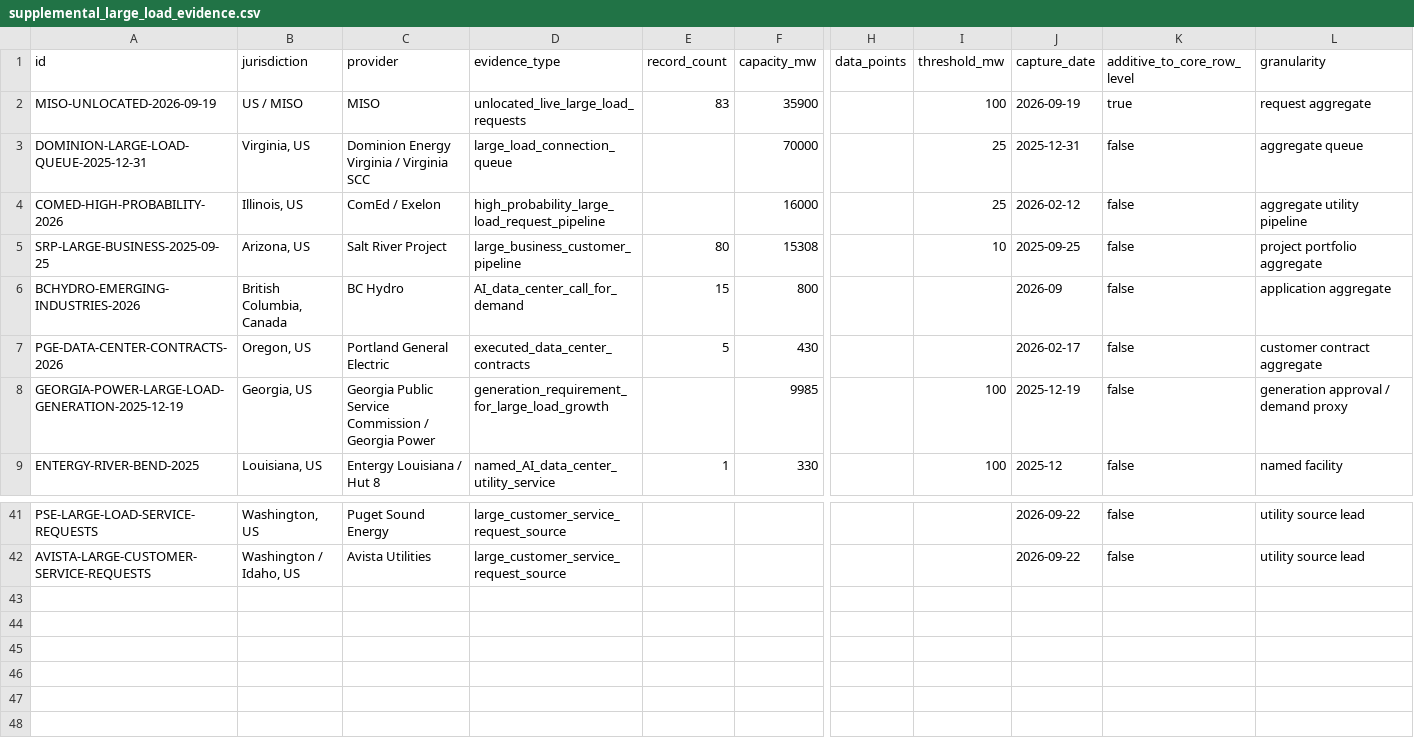
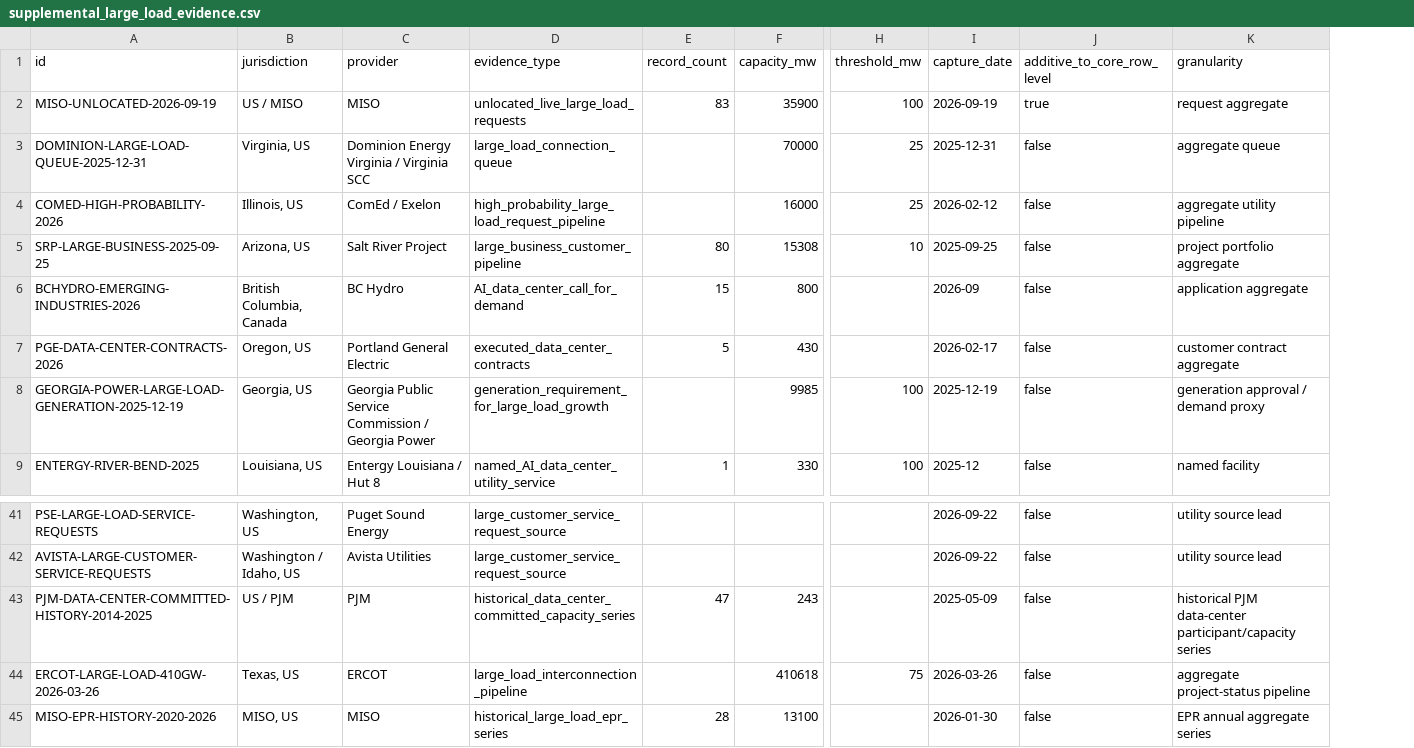
Before and after one commit to AnonRish/continental-load-registry, a CSV file: data/supplemental_large_load_evidence.csv, drawn as a sheet; only a part is shown, gaps mark what is left out; removed rows and columns are numbered as before the commit, all else as after; rows hold the shown columns only; the diff names each change by its address in the sheet, - before the commit and + after, or states it on an @@ line.

Commit message:
Sync final supplemental evidence CSV

```diff
--- a/data/supplemental_large_load_evidence.csv
+++ b/data/supplemental_large_load_evidence.csv
-column H (data_points), empty
+row 43: PJM-DATA-CENTER-COMMITTED-HISTORY-2014-2025 | US / PJM | PJM | historical_data_center_committed_capacity_series | 47 | 243 |  | 2025-05-09 | false | historical PJM data-center participant/capacity series
+row 44: ERCOT-LARGE-LOAD-410GW-2026-03-26 | Texas, US | ERCOT | large_load_interconnection_pipeline |  | 410618 | 75 | 2026-03-26 | false | aggregate project-status pipeline
+row 45: MISO-EPR-HISTORY-2020-2026 | MISO, US | MISO | historical_large_load_epr_series | 28 | 13100 |  | 2026-01-30 | false | EPR annual aggregate series
```
